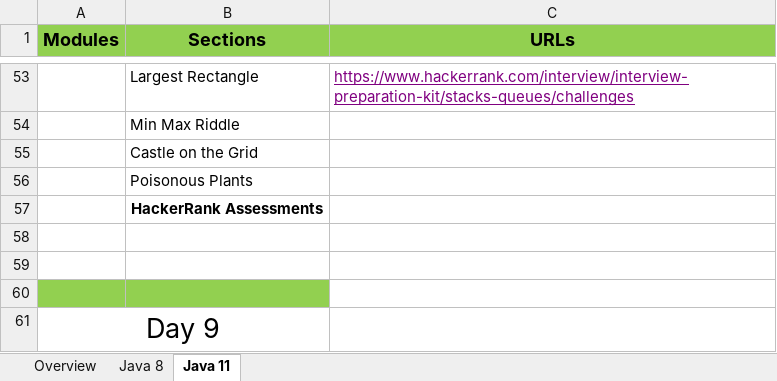
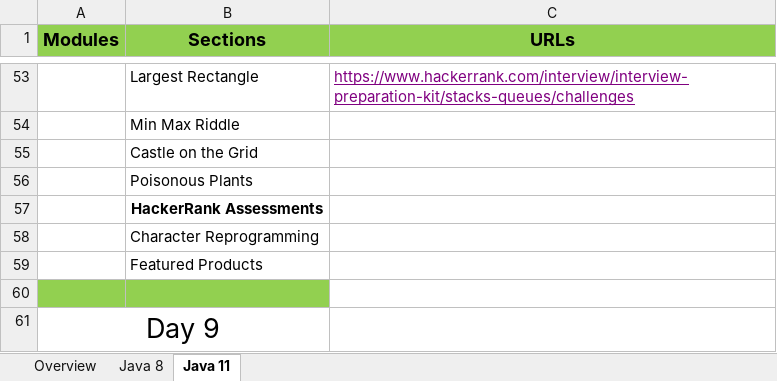
Before and after one commit to StevenJoseph19/Java8-11, an Excel workbook: Java 8 & 11 - TOC.xlsx, sheet Java 11, drawn as a sheet; only a part is shown, gaps mark what is left out; values as stored, in another font and other column widths than the file's, no borders; the diff names each change by its address in the sheet, - before the commit and + after, or states it on an @@ line.

```diff
--- a/Java 8 & 11 - TOC.xlsx (sheet Java 11)
+++ b/Java 8 & 11 - TOC.xlsx (sheet Java 11)
-B58 (Sections): (empty)
+B58 (Sections): Character Reprogramming
-B59 (Sections): (empty)
+B59 (Sections): Featured Products
```
Also changed, not shown: 3 other files.
